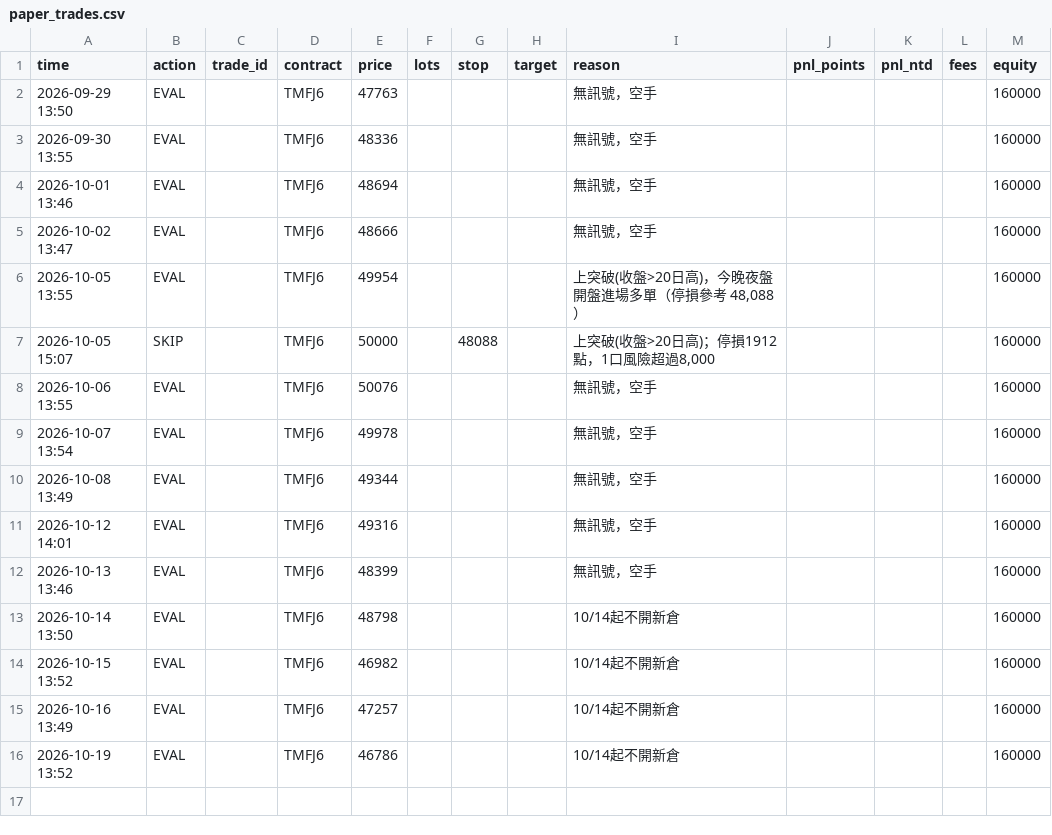
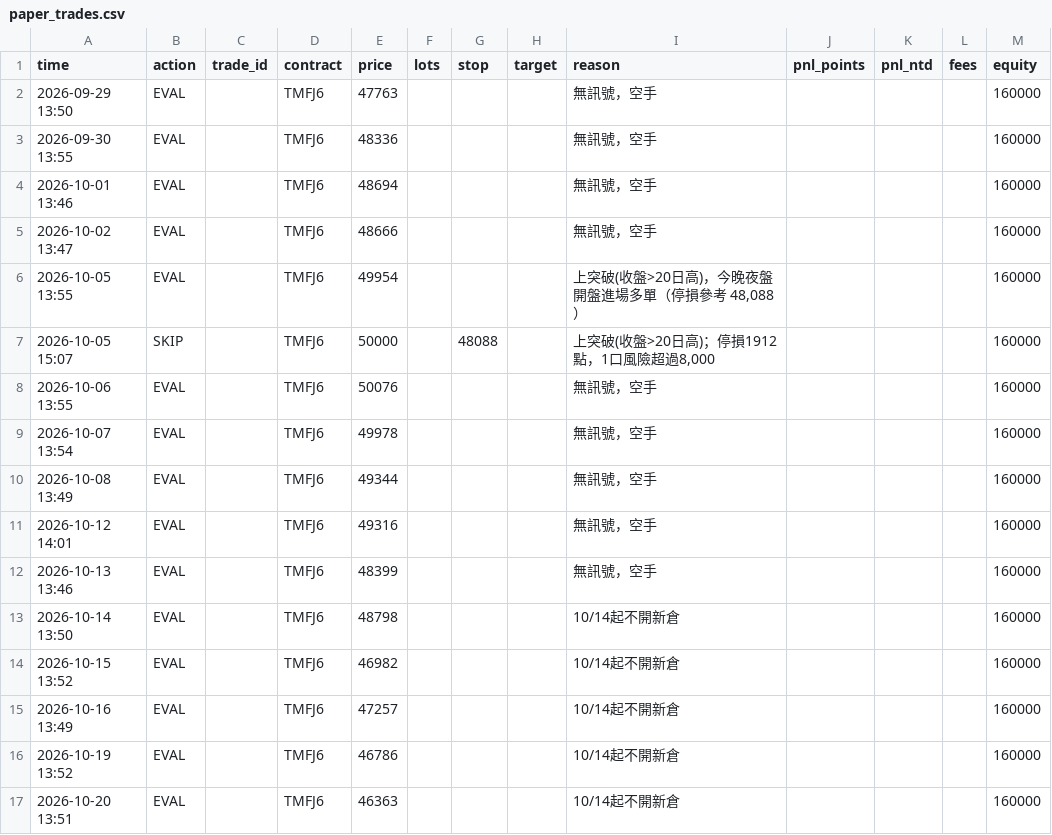
Before and after one commit to kk0507/TMF-night-report, a CSV file: paper_trades.csv, drawn as a sheet; the diff names each change by its address in the sheet, - before the commit and + after, or states it on an @@ line.

```diff
--- a/paper_trades.csv
+++ b/paper_trades.csv
+row 17: 2026-10-20 13:51 | EVAL |  | TMFJ6 | 46363 |  |  |  | 10/14起不開新倉 |  |  |  | 160000
```
Also changed, not shown: grid_trades.csv, 5 other files.
